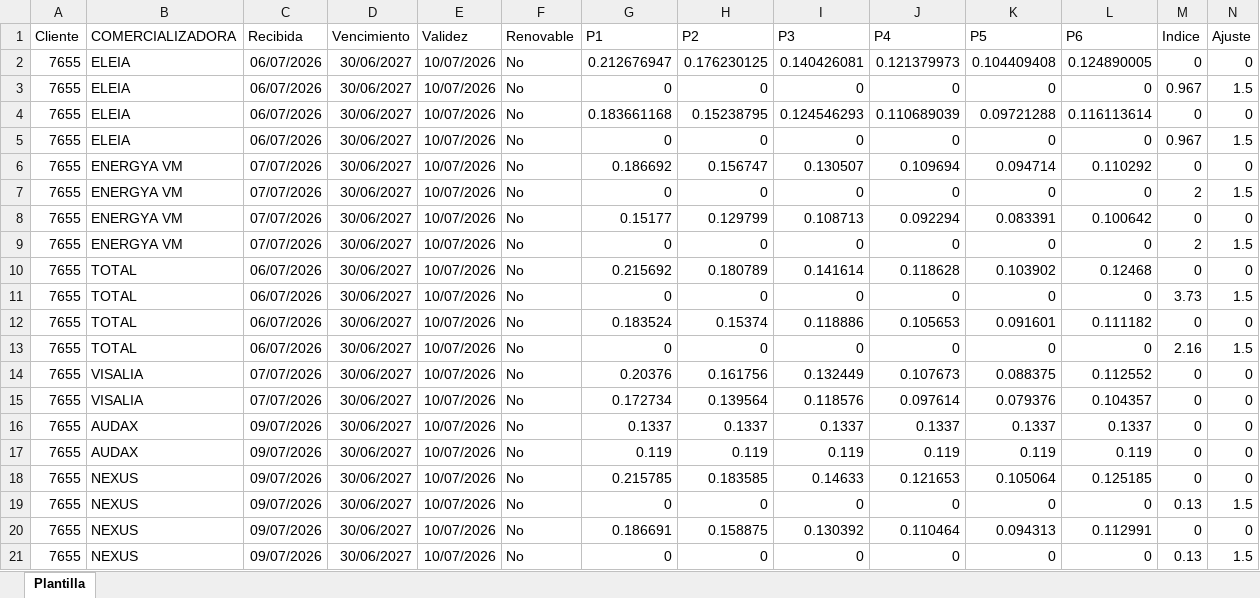
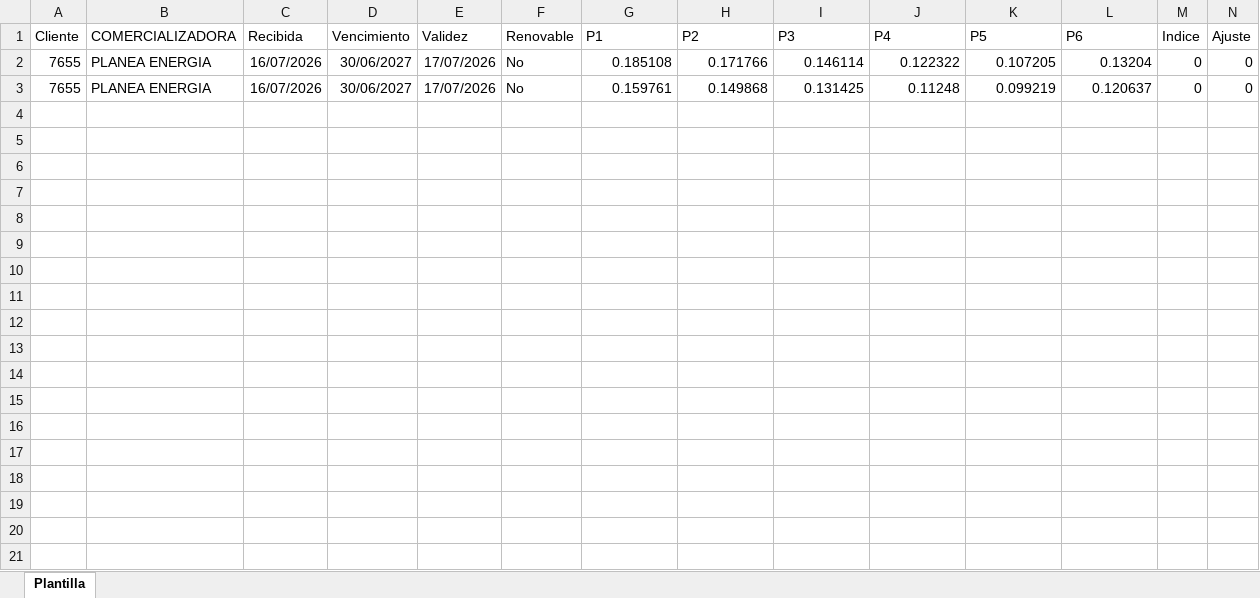
Before and after one commit to ThomasMedhesa/Actualizacion-precios, an Excel workbook: MULTIPUNTO/7655 Datos Multipunto GREGORIO CRUZ E HIJOS, S.A.xlsx, sheet Plantilla, drawn as a sheet; only a part is shown; values as stored, in another font and other column widths than the file's, no borders; removed rows and columns are numbered as before the commit, all else as after; rows hold the shown columns only; the diff names each change by its address in the sheet, - before the commit and + after, or states it on an @@ line.

```diff
--- a/MULTIPUNTO/7655 Datos Multipunto GREGORIO CRUZ E HIJOS, S.A.xlsx (sheet Plantilla)
+++ b/MULTIPUNTO/7655 Datos Multipunto GREGORIO CRUZ E HIJOS, S.A.xlsx (sheet Plantilla)
-B2 (COMERCIALIZADORA): ELEIA
+B2 (COMERCIALIZADORA): PLANEA ENERGIA
-C2 (Recibida): 06/07/2026
+C2 (Recibida): 16/07/2026
-E2 (Validez): 10/07/2026
+E2 (Validez): 17/07/2026
-G2 (P1): 0.212676947
+G2 (P1): 0.185108
-H2 (P2): 0.176230125
+H2 (P2): 0.171766
-I2 (P3): 0.140426081
+I2 (P3): 0.146114
-J2 (P4): 0.121379973
+J2 (P4): 0.122322
-K2 (P5): 0.104409408
+K2 (P5): 0.107205
-L2 (P6): 0.124890005
+L2 (P6): 0.13204
-row 3: 7655 | ELEIA | 06/07/2026 | 30/06/2027 | 10/07/2026 | No | 0 | 0 | 0 | 0 | 0 | 0 | 0.967 | 1.5
-B3 (COMERCIALIZADORA): ELEIA
+B3 (COMERCIALIZADORA): PLANEA ENERGIA
-C3 (Recibida): 06/07/2026
+C3 (Recibida): 16/07/2026
-E3 (Validez): 10/07/2026
+E3 (Validez): 17/07/2026
-G3 (P1): 0.183661168
+G3 (P1): 0.159761
-H3 (P2): 0.15238795
+H3 (P2): 0.149868
-I3 (P3): 0.124546293
+I3 (P3): 0.131425
-J3 (P4): 0.110689039
+J3 (P4): 0.11248
-K3 (P5): 0.09721288
+K3 (P5): 0.099219
-L3 (P6): 0.116113614
+L3 (P6): 0.120637
-row 5: 7655 | ELEIA | 06/07/2026 | 30/06/2027 | 10/07/2026 | No | 0 | 0 | 0 | 0 | 0 | 0 | 0.967 | 1.5
-row 6: 7655 | ENERGYA VM | 07/07/2026 | 30/06/2027 | 10/07/2026 | No | 0.186692 | 0.156747 | 0.130507 | 0.109694 | 0.094714 | 0.110292 | 0 | 0
-row 7: 7655 | ENERGYA VM | 07/07/2026 | 30/06/2027 | 10/07/2026 | No | 0 | 0 | 0 | 0 | 0 | 0 | 2 | 1.5
-row 8: 7655 | ENERGYA VM | 07/07/2026 | 30/06/2027 | 10/07/2026 | No | 0.15177 | 0.129799 | 0.108713 | 0.092294 | 0.083391 | 0.100642 | 0 | 0
-row 9: 7655 | ENERGYA VM | 07/07/2026 | 30/06/2027 | 10/07/2026 | No | 0 | 0 | 0 | 0 | 0 | 0 | 2 | 1.5
-row 10: 7655 | TOTAL | 06/07/2026 | 30/06/2027 | 10/07/2026 | No | 0.215692 | 0.180789 | 0.141614 | 0.118628 | 0.103902 | 0.12468 | 0 | 0
-row 11: 7655 | TOTAL | 06/07/2026 | 30/06/2027 | 10/07/2026 | No | 0 | 0 | 0 | 0 | 0 | 0 | 3.73 | 1.5
-row 12: 7655 | TOTAL | 06/07/2026 | 30/06/2027 | 10/07/2026 | No | 0.183524 | 0.15374 | 0.118886 | 0.105653 | 0.091601 | 0.111182 | 0 | 0
-row 13: 7655 | TOTAL | 06/07/2026 | 30/06/2027 | 10/07/2026 | No | 0 | 0 | 0 | 0 | 0 | 0 | 2.16 | 1.5
-row 14: 7655 | VISALIA | 07/07/2026 | 30/06/2027 | 10/07/2026 | No | 0.20376 | 0.161756 | 0.132449 | 0.107673 | 0.088375 | 0.112552 | 0 | 0
-row 15: 7655 | VISALIA | 07/07/2026 | 30/06/2027 | 10/07/2026 | No | 0.172734 | 0.139564 | 0.118576 | 0.097614 | 0.079376 | 0.104357 | 0 | 0
-row 16: 7655 | AUDAX | 09/07/2026 | 30/06/2027 | 10/07/2026 | No | 0.1337 | 0.1337 | 0.1337 | 0.1337 | 0.1337 | 0.1337 | 0 | 0
-row 17: 7655 | AUDAX | 09/07/2026 | 30/06/2027 | 10/07/2026 | No | 0.119 | 0.119 | 0.119 | 0.119 | 0.119 | 0.119 | 0 | 0
-row 18: 7655 | NEXUS | 09/07/2026 | 30/06/2027 | 10/07/2026 | No | 0.215785 | 0.183585 | 0.14633 | 0.121653 | 0.105064 | 0.125185 | 0 | 0
-row 19: 7655 | NEXUS | 09/07/2026 | 30/06/2027 | 10/07/2026 | No | 0 | 0 | 0 | 0 | 0 | 0 | 0.13 | 1.5
-row 20: 7655 | NEXUS | 09/07/2026 | 30/06/2027 | 10/07/2026 | No | 0.186691 | 0.158875 | 0.130392 | 0.110464 | 0.094313 | 0.112991 | 0 | 0
-row 21: 7655 | NEXUS | 09/07/2026 | 30/06/2027 | 10/07/2026 | No | 0 | 0 | 0 | 0 | 0 | 0 | 0.13 | 1.5
```
Also changed, not shown: MULTIPUNTO/6372 Datos Multipunto METALURGICAS MARTINEZ.xlsx, MULTIPUNTO/6444 Datos Multipunto LACTEOS NUESTRA SRA. DE LOS REMEDIOS.xlsx, 44 other files.
